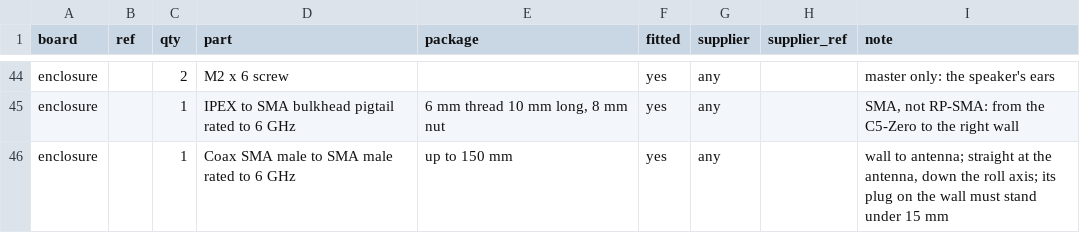
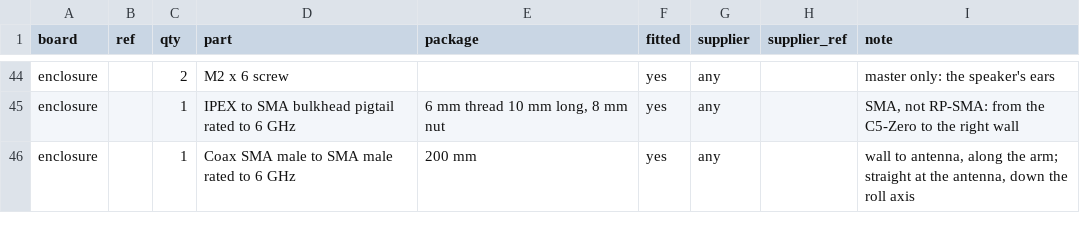
Before and after one commit to defane/FPV-5.8-Checkoint, a CSV file: hardware/BOM.csv, drawn as a sheet; only a part is shown, gaps mark what is left out.

```diff
--- a/hardware/BOM.csv
+++ b/hardware/BOM.csv
@@ -45,2 +45,2 @@ enclosure,,2,M2 x 6 screw,,yes,any,,master only: the speaker's ears
 enclosure,,1,IPEX to SMA bulkhead pigtail rated to 6 GHz,"6 mm thread 10 mm long, 8 mm nut",yes,any,,"SMA, not RP-SMA: from the C5-Zero to the right wall"
-enclosure,,1,Coax SMA male to SMA male rated to 6 GHz,up to 150 mm,yes,any,,"wall to antenna; straight at the antenna, down the roll axis; its plug on the wall must stand under 15 mm"
+enclosure,,1,Coax SMA male to SMA male rated to 6 GHz,200 mm,yes,any,,"wall to antenna, along the arm; straight at the antenna, down the roll axis"
```
Also changed, not shown: 5 other files.
